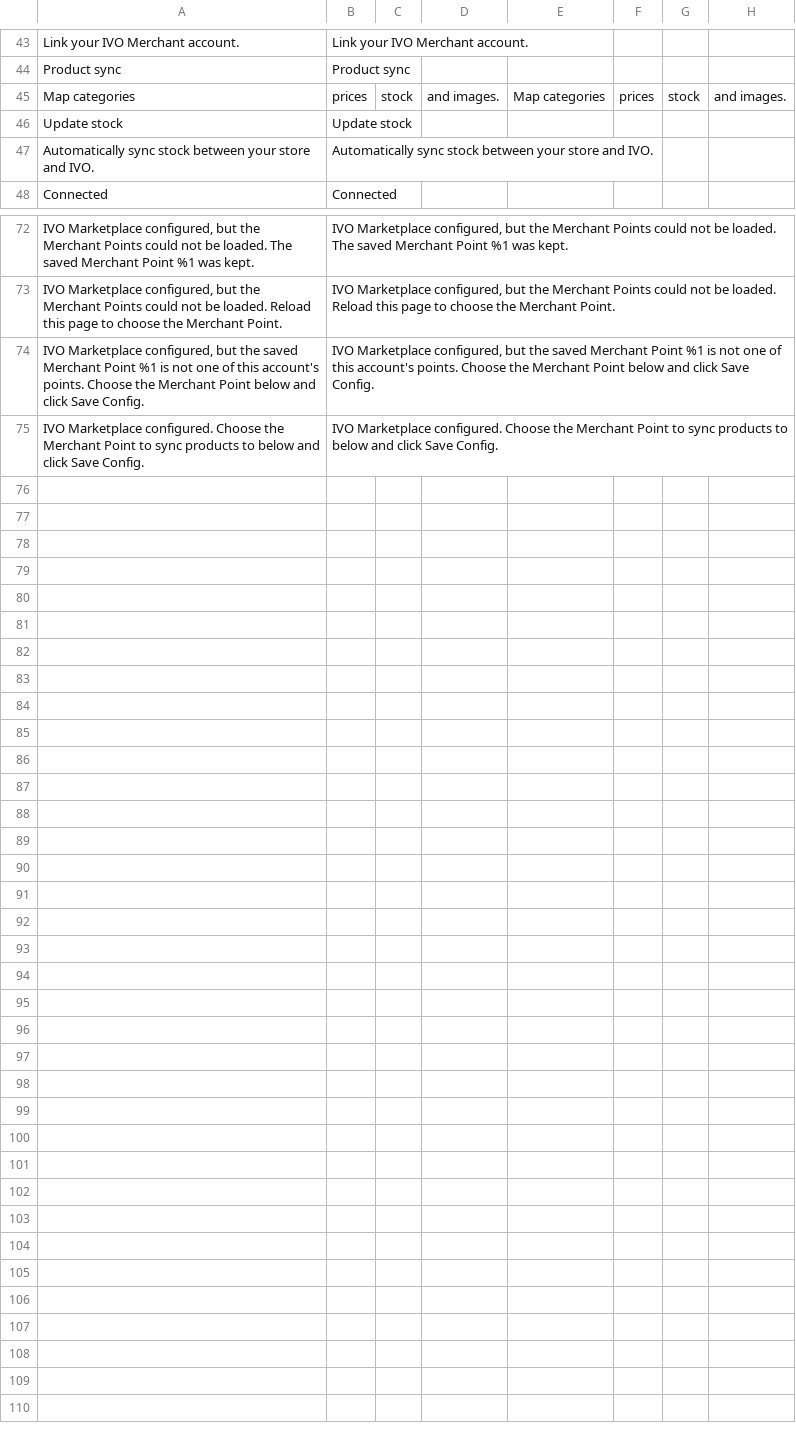
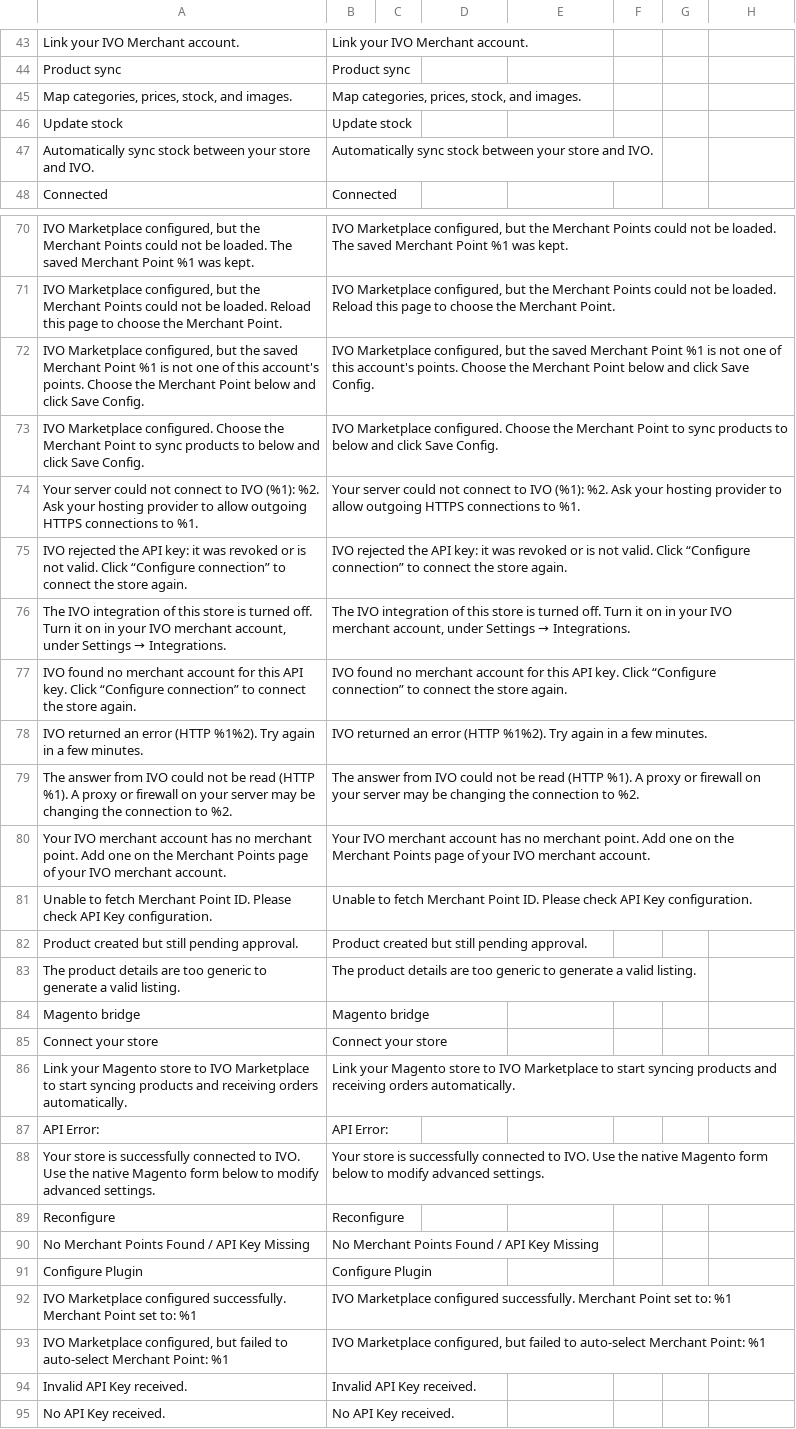
Before and after one commit to ivo-md/magento2-module-marketplace, a CSV file: i18n/en_US.csv, drawn as a sheet; only a part is shown, gaps mark what is left out; removed rows and columns are numbered as before the commit, all else as after; the diff covers the shown part only; the diff names each change by its address in the sheet, - before the commit and + after, or states it on an @@ line.

```diff
--- a/i18n/en_US.csv
+++ b/i18n/en_US.csv
-row 45: Map categories | prices | stock | and images. | Map categories | prices | stock | and images.
+row 45: Map categories, prices, stock, and images. | Map categories, prices, stock, and images.
+row 74: Your server could not connect to IVO (%1): %2. Ask your hosting provider to allow outgoing HTTPS connections to %1. | Your server could not connect to IVO (%1): %2. Ask your hosting provider to allow outgoing HTTPS connections to %1.
+row 75: IVO rejected the API key: it was revoked or is not valid. Click “Configure connection” to connect the store again. | IVO rejected the API key: it was revoked or is not valid. Click “Configure connection” to connect the store again.
+row 76: The IVO integration of this store is turned off. Turn it on in your IVO merchant account, under Settings → Integrations. | The IVO integration of this store is turned off. Turn it on in your IVO merchant account, under Settings → Integrations.
+row 77: IVO found no merchant account for this API key. Click “Configure connection” to connect the store again. | IVO found no merchant account for this API key. Click “Configure connection” to connect the store again.
+row 78: IVO returned an error (HTTP %1%2). Try again in a few minutes. | IVO returned an error (HTTP %1%2). Try again in a few minutes.
+row 79: The answer from IVO could not be read (HTTP %1). A proxy or firewall on your server may be changing the connection to %2. | The answer from IVO could not be read (HTTP %1). A proxy or firewall on your server may be changing the connection to %2.
+row 80: Your IVO merchant account has no merchant point. Add one on the Merchant Points page of your IVO merchant account. | Your IVO merchant account has no merchant point. Add one on the Merchant Points page of your IVO merchant account.
+row 81: Unable to fetch Merchant Point ID. Please check API Key configuration. | Unable to fetch Merchant Point ID. Please check API Key configuration.
+row 82: Product created but still pending approval. | Product created but still pending approval.
+row 83: The product details are too generic to generate a valid listing. | The product details are too generic to generate a valid listing.
+row 84: Magento bridge | Magento bridge
+row 85: Connect your store | Connect your store
+row 86: Link your Magento store to IVO Marketplace to start syncing products and receiving orders automatically. | Link your Magento store to IVO Marketplace to start syncing products and receiving orders automatically.
+row 87: API Error: | API Error:
+row 88: Your store is successfully connected to IVO. Use the native Magento form below to modify advanced settings. | Your store is successfully connected to IVO. Use the native Magento form below to modify advanced settings.
+row 89: Reconfigure | Reconfigure
+row 90: No Merchant Points Found / API Key Missing | No Merchant Points Found / API Key Missing
+row 91: Configure Plugin | Configure Plugin
+row 92: IVO Marketplace configured successfully. Merchant Point set to: %1 | IVO Marketplace configured successfully. Merchant Point set to: %1
+row 93: IVO Marketplace configured, but failed to auto-select Merchant Point: %1 | IVO Marketplace configured, but failed to auto-select Merchant Point: %1
+row 94: Invalid API Key received. | Invalid API Key received.
+row 95: No API Key received. | No API Key received.
```
Also changed, not shown: 2 removed rows elsewhere in this file, i18n/ro_RO.csv, i18n/ru_RU.csv, 12 other files.
